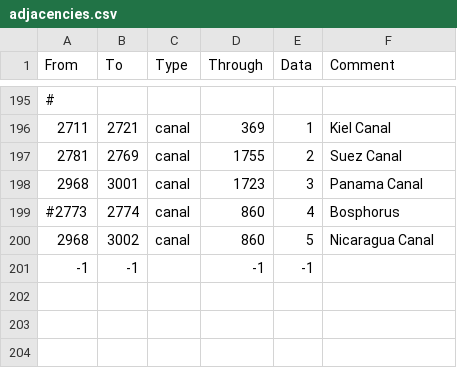
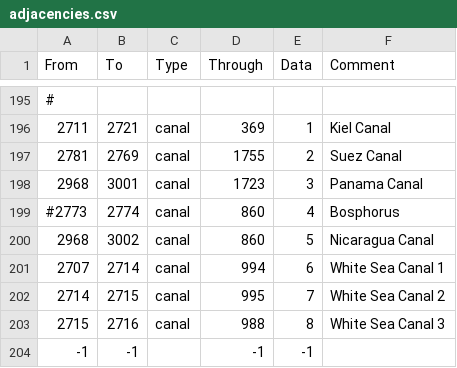
Before and after one commit to Mitusonator/Teufelspakt, a CSV file: Teufelspakt/map/adjacencies.csv, drawn as a sheet; only a part is shown, gaps mark what is left out; the diff names each change by its address in the sheet, - before the commit and + after, or states it on an @@ line.

```diff
--- a/Teufelspakt/map/adjacencies.csv
+++ b/Teufelspakt/map/adjacencies.csv
+row 201: 2707 | 2714 | canal | 994 | 6 | White Sea Canal 1
+row 202: 2714 | 2715 | canal | 995 | 7 | White Sea Canal 2
+row 203: 2715 | 2716 | canal | 988 | 8 | White Sea Canal 3
```
Also changed, not shown: Teufelspakt/localisation/1TP_events.csv, 2 other files.
